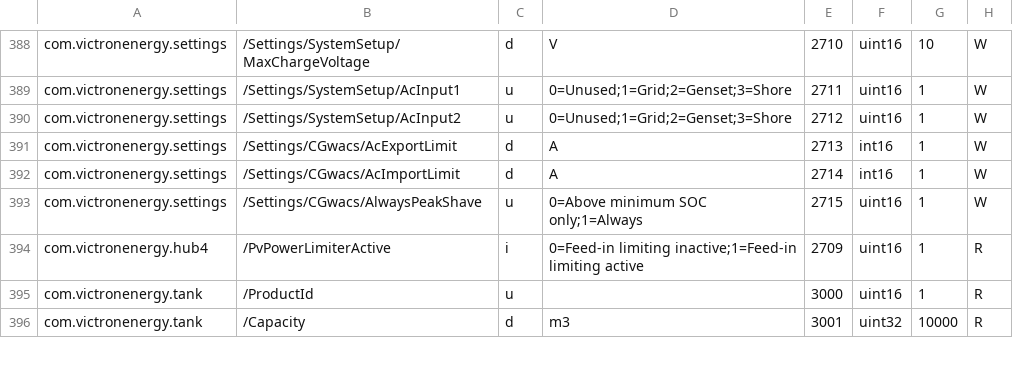
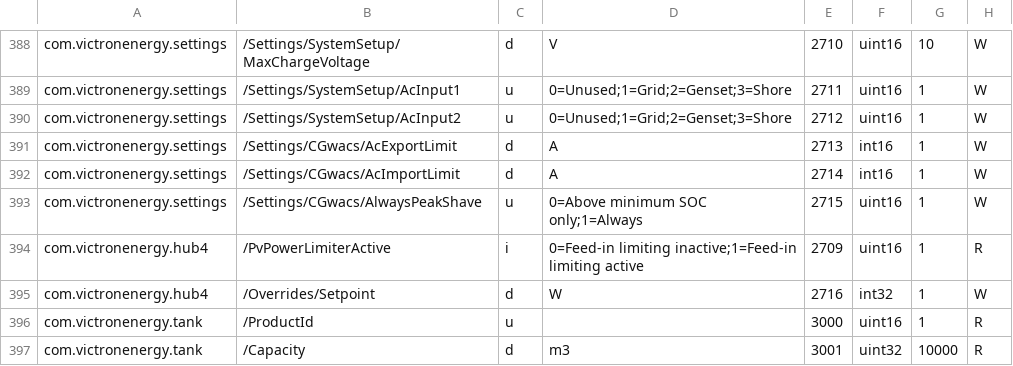
Before and after one commit to victronenergy/dbus_modbustcp, a CSV file: attributes.csv, drawn as a sheet; only a part is shown, gaps mark what is left out; the diff names each change by its address in the sheet, - before the commit and + after, or states it on an @@ line.

Commit message:
add register for hub4 setpoint override
This allows people to override the setpoint without having to write
the setting in localsettings. It only works if DESS is off, but one
would imagine people won't attempt to use both at the same time.

https://github.com/victronenergy/venus-private/issues/318

```diff
--- a/attributes.csv
+++ b/attributes.csv
+row 395: com.victronenergy.hub4 | /Overrides/Setpoint | d | W | 2716 | int32 | 1 | W
```
